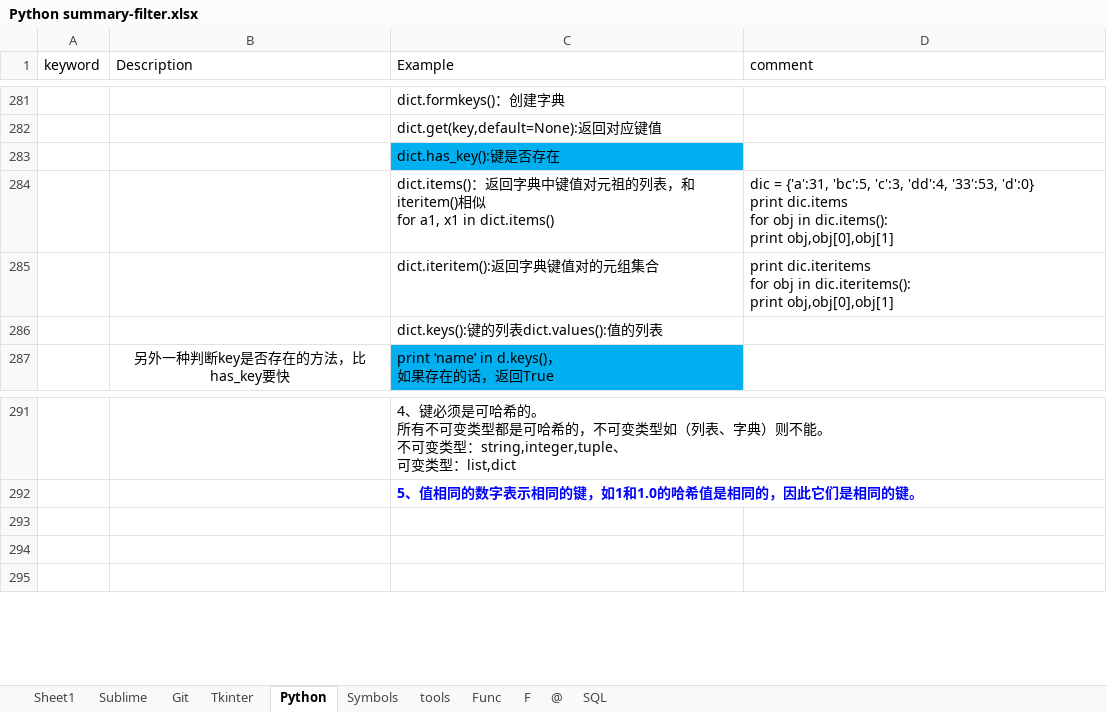
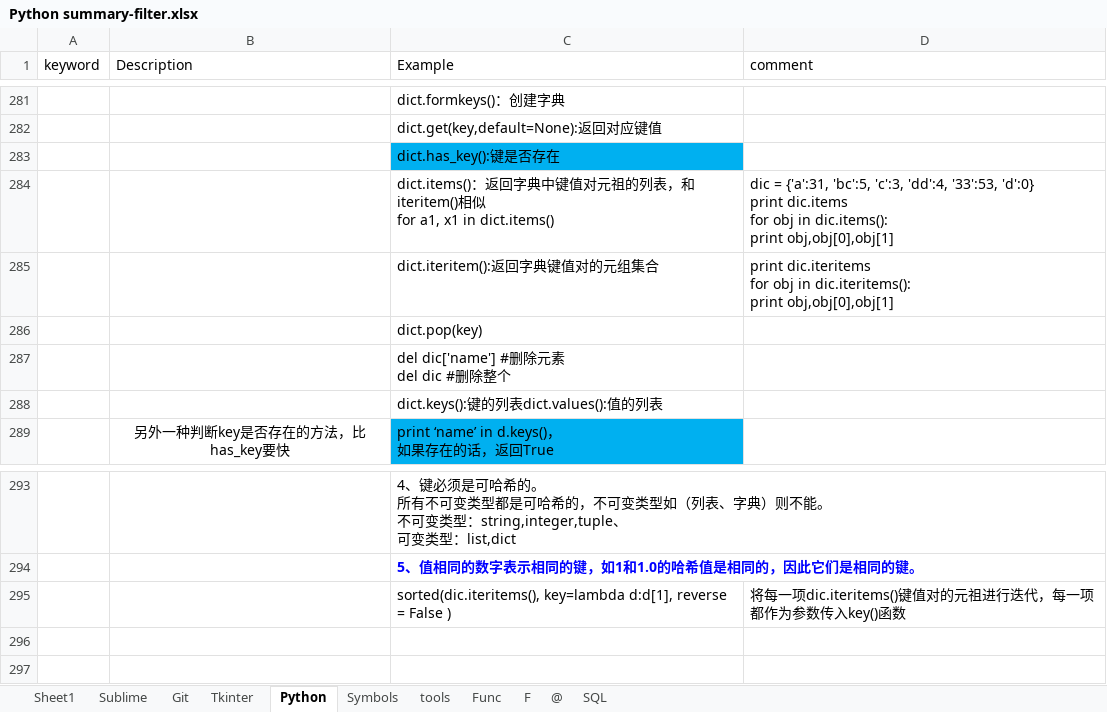
Before and after one commit to kuiwa/learngit, an Excel workbook: Python2.7/Python summary-filter.xlsx, sheet Python, drawn as a sheet; only a part is shown, gaps mark what is left out; values as stored, in another font and other column widths than the file's, no borders; charts and pictures not drawn; addresses are those after the commit; ↵ is a line break in a cell; the diff names each change by its address in the sheet, - before the commit and + after, or states it on an @@ line.

Commit message:
pythonprogramming to chapter 8

```diff
--- a/Python2.7/Python summary-filter.xlsx (sheet Python)
+++ b/Python2.7/Python summary-filter.xlsx (sheet Python)
+row 286:  |  | dict.pop(key)
+row 287:  |  | del dic['name'] #删除元素 ↵ del dic #删除整个
-row 295: (empty)
+row 295:  |  | sorted(dic.iteritems(), key=lambda d:d[1], reverse = False ) | 将每一项dic.iteritems()键值对的元祖进行迭代，每一项都作为参数传入key()函数
```
Also changed, not shown: charts or pictures, 19 other files.
